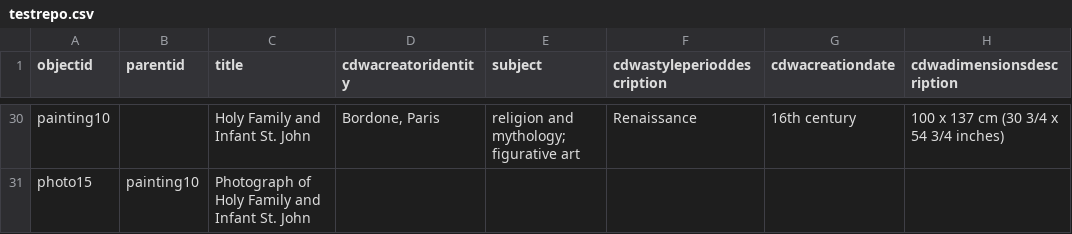
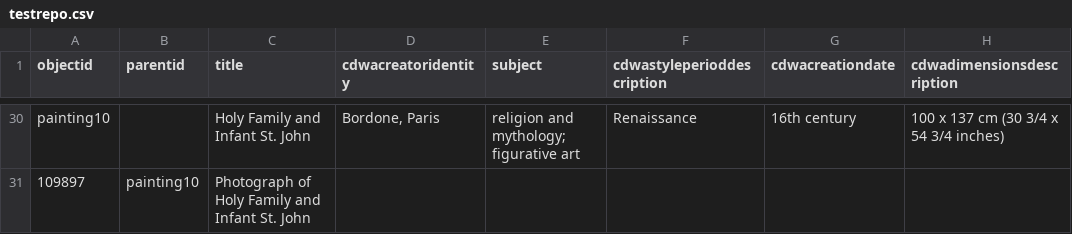
Before and after one commit to scosner/test33, a CSV file: _data/testrepo.csv, drawn as a sheet; only a part is shown, gaps mark what is left out; the diff covers the shown part only; the diff names each change by its address in the sheet, - before the commit and + after, or states it on an @@ line.

```diff
--- a/_data/testrepo.csv
+++ b/_data/testrepo.csv
-A31 (objectid): photo15
+A31 (objectid): 109897
```
Also changed, not shown: 14 edited cells elsewhere in this file.
